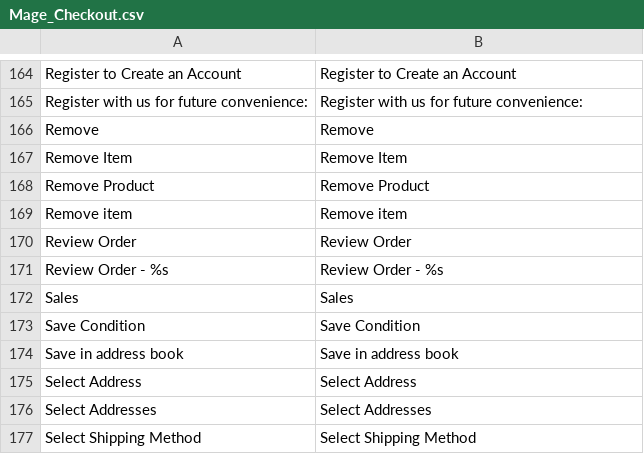
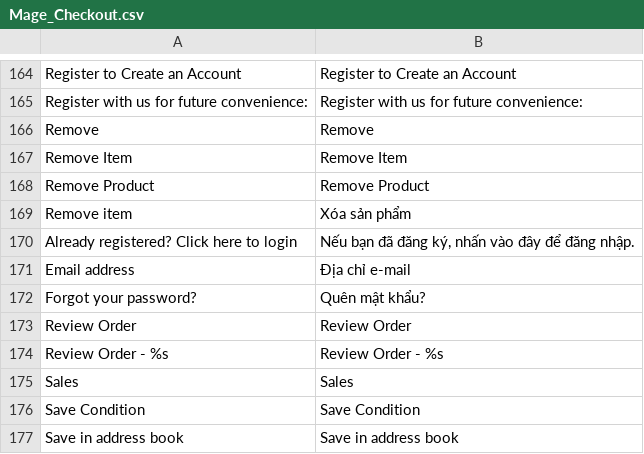
Before and after one commit to cleversoft/kidsplaza, a CSV file: app/locale/vi_VN/Mage_Checkout.csv, drawn as a sheet; only a part is shown, gaps mark what is left out; the shorter side is filled out with more unchanged rows.

```diff
--- a/app/locale/vi_VN/Mage_Checkout.csv
+++ b/app/locale/vi_VN/Mage_Checkout.csv
@@ -168,3 +168,6 @@
 "Remove Product","Remove Product"
-"Remove item","Remove item"
+"Remove item","Xóa sản phẩm"
+"Already registered? Click here to login","Nếu bạn đã đăng ký, nhấn vào đây để đăng nhập."
+"Email address","Địa chỉ e-mail"
+"Forgot your password?","Quên mật khẩu?"
 "Review Order","Review Order"
```
Also changed, not shown: app/locale/vi_VN/MT_KidsPlaza.csv, app/locale/vi_VN/Mage_Customer.csv, 25 other files.
